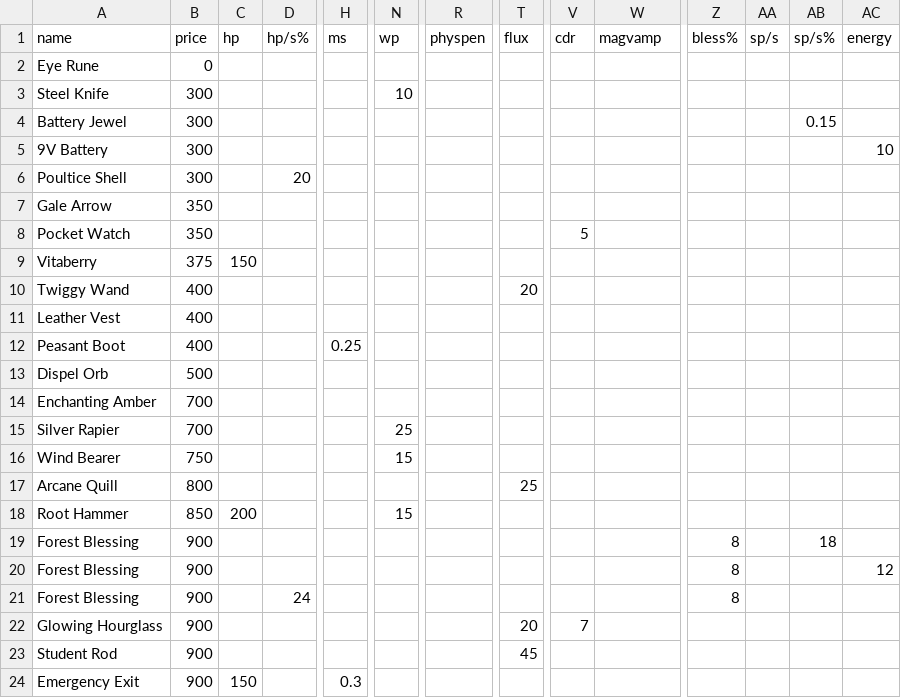
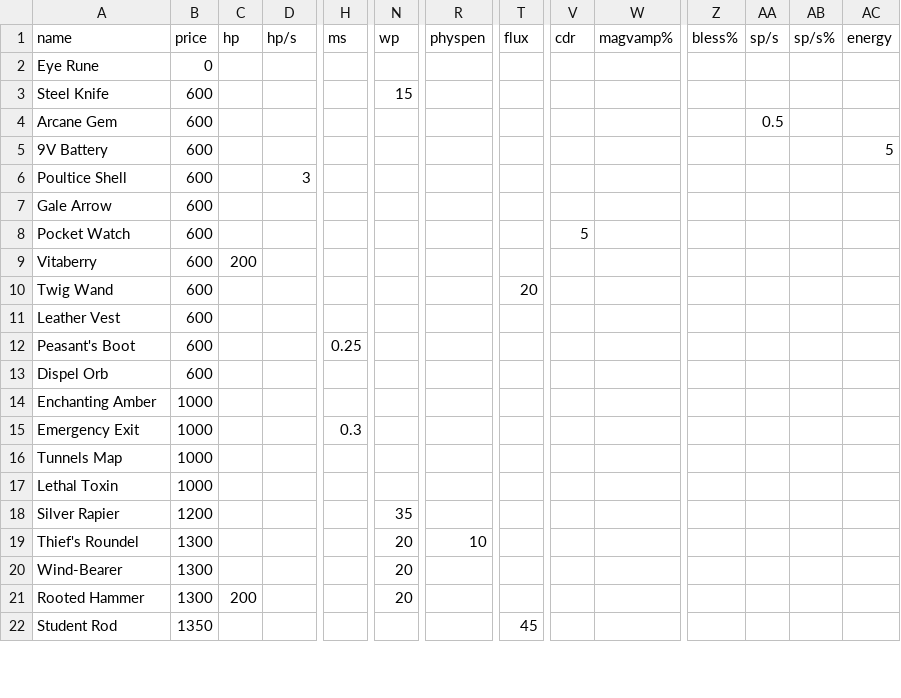
Before and after one commit to SolarGravel/Paradoxum-Tools, a CSV file: data/artifacts.csv, drawn as a sheet; only a part is shown, gaps mark what is left out; removed rows and columns are numbered as before the commit, all else as after; rows hold the shown columns only; the diff covers the shown part only; the diff names each change by its address in the sheet, - before the commit and + after, or states it on an @@ line.

Commit message:
Update how every Artifact work and update the maker.

```diff
--- a/data/artifacts.csv
+++ b/data/artifacts.csv
-D1: hp/s%
+D1: hp/s
-W1: magvamp
+W1: magvamp%
-B3 (price): 300
+B3 (price): 600
-N3 (wp): 10
+N3 (wp): 15
-row 4: Battery Jewel | 300 |  |  |  |  |  |  |  |  |  |  | 0.15
+row 4: Arcane Gem | 600 |  |  |  |  |  |  |  |  |  | 0.5
-B5:B6 (price): 300
+B5:B6 (price): 600
-AC5 (energy): 10
+AC5 (energy): 5
-D6 (hp/s): 20
+D6 (hp/s): 3
-B7:B8 (price): 350
+B7:B8 (price): 600
-B9 (price): 375
+B9 (price): 600
-C9 (hp): 150
+C9 (hp): 200
-A10 (name): Twiggy Wand
+A10 (name): Twig Wand
-B10:B12 (price): 400
+B10:B12 (price): 600
-A12 (name): Peasant Boot
+A12 (name): Peasant's Boot
-B13 (price): 500
+B13 (price): 600
-B14 (price): 700
+B14 (price): 1000
+row 15: Emergency Exit | 1000 |  |  | 0.3
+row 16: Tunnels Map | 1000
+row 17: Lethal Toxin | 1000
-B18 (price): 700
+B18 (price): 1200
-N18 (wp): 25
+N18 (wp): 35
-row 16: Wind Bearer | 750 |  |  |  | 15
-row 17: Arcane Quill | 800 |  |  |  |  |  | 25
-row 18: Root Hammer | 850 | 200 |  |  | 15
-row 19: Forest Blessing | 900 |  |  |  |  |  |  |  |  | 8 |  | 18
-row 20: Forest Blessing | 900 |  |  |  |  |  |  |  |  | 8 |  |  | 12
-row 21: Forest Blessing | 900 |  | 24 |  |  |  |  |  |  | 8
-row 22: Glowing Hourglass | 900 |  |  |  |  |  | 20 | 7
+row 19: Thief's Roundel | 1300 |  |  |  | 20 | 10
+row 20: Wind-Bearer | 1300 |  |  |  | 20
+row 21: Rooted Hammer | 1300 | 200 |  |  | 20
-B22 (price): 900
+B22 (price): 1350
-row 24: Emergency Exit | 900 | 150 |  | 0.3
```
Also changed, not shown: 12 added rows, 11 removed rows and 13 edited cells elsewhere in this file, data/stats.csv, 1 other file.
